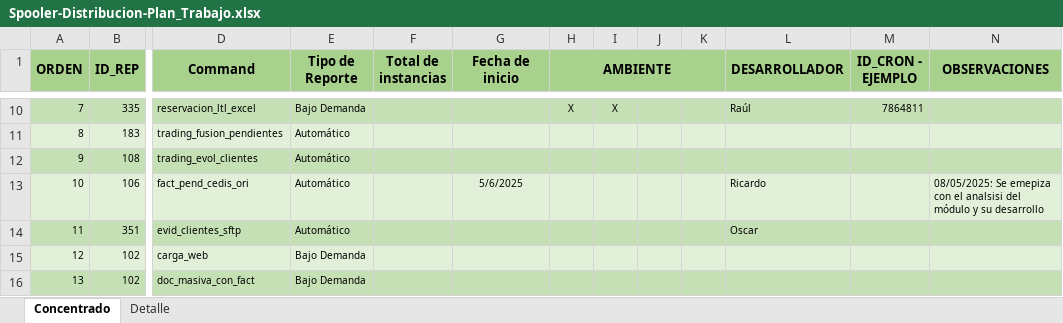
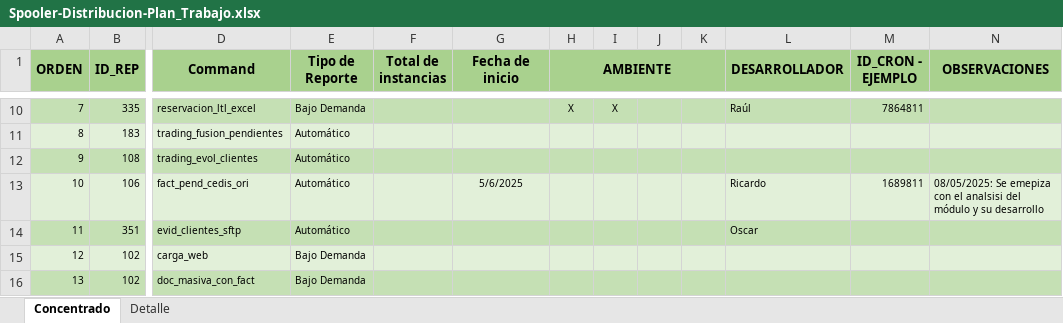
Before and after one commit to EnrikeMendez/migracion_spooler, an Excel workbook: 00-Documentacion/Spooler-Distribucion-Plan_Trabajo.xlsx, sheet Concentrado, drawn as a sheet; only a part is shown, gaps mark what is left out; values as stored, in another font and other column widths than the file's, no borders; the diff names each change by its address in the sheet, - before the commit and + after, or states it on an @@ line.

Commit message:
Update Spooler-Distribucion-Plan_Trabajo.xlsx
Se agrega ID_Cron de prueba en el archivo de plan de trabajo para el proceso de Facturas Pendienetes en Cedis Ori

```diff
--- a/00-Documentacion/Spooler-Distribucion-Plan_Trabajo.xlsx (sheet Concentrado)
+++ b/00-Documentacion/Spooler-Distribucion-Plan_Trabajo.xlsx (sheet Concentrado)
-M13 (ID_CRON - EJEMPLO): (empty)
+M13 (ID_CRON - EJEMPLO): 1689811
```
